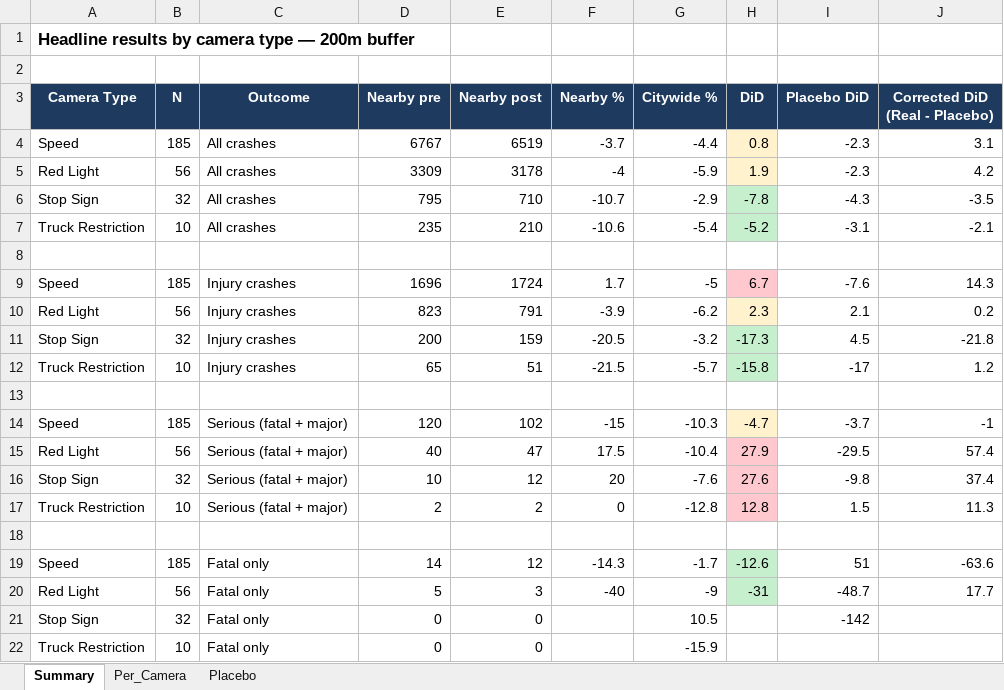
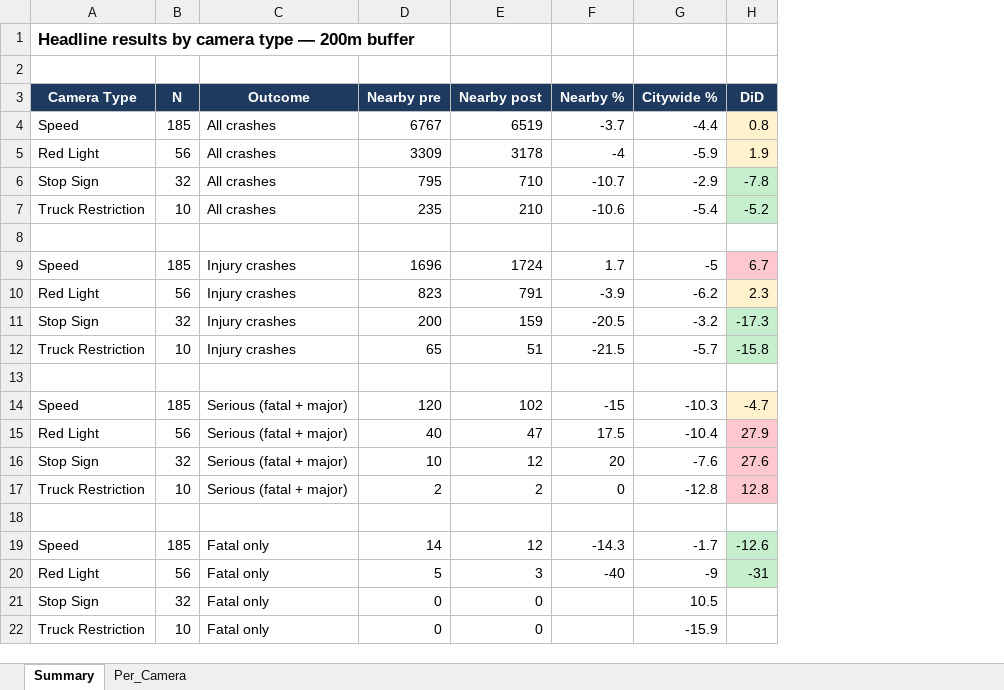
Before and after one commit to colebaker005-commits/cameras_FINAL, an Excel workbook: outputs/camera_analysis_results.xlsx, sheet Summary, drawn as a sheet; values as stored, in another font and other column widths than the file's, no borders; the diff names each change by its address in the sheet, - before the commit and + after, or states it on an @@ line.

```diff
--- a/outputs/camera_analysis_results.xlsx (sheet Summary)
+++ b/outputs/camera_analysis_results.xlsx (sheet Summary)
-sheet tab: Placebo
-column I (Placebo DiD), rows 4-21: -2.3 | -2.3 | -4.3 | -3.1 |  | -7.6 | 2.1 | 4.5 | -17 |  | -3.7 | -29.5 | -9.8 | 1.5 |  | 51 | -48.7 | -142
-column J (Corrected DiD (Real - Placebo)), rows 4-20: 3.1 | 4.2 | -3.5 | -2.1 |  | 14.3 | 0.2 | -21.8 | 1.2 |  | -1 | 57.4 | 37.4 | 11.3 |  | -63.6 | 17.7
```
